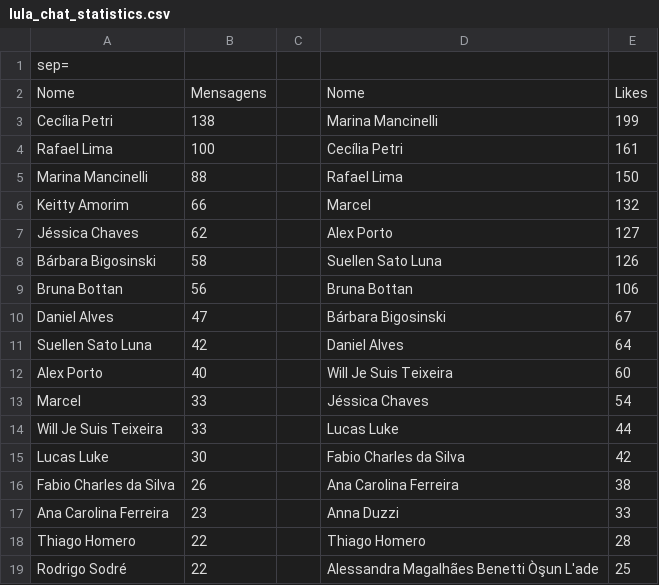
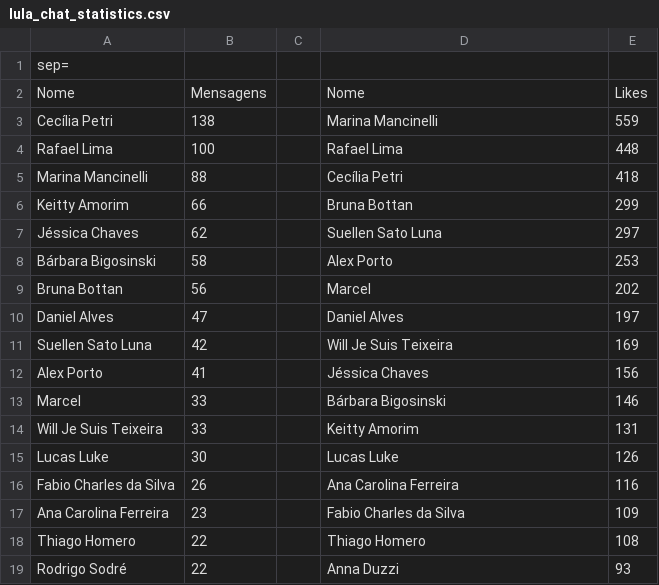
Before and after one commit to aporto/pcg, a CSV file: chat_do_lula/lula_chat_statistics.csv, drawn as a sheet; only a part is shown; the diff covers the shown part only.

```diff
--- a/chat_do_lula/lula_chat_statistics.csv
+++ b/chat_do_lula/lula_chat_statistics.csv
@@ -2,18 +2,18 @@ sep=
 Nome	Mensagens		Nome	Likes
-Cecília Petri	138		Marina Mancinelli	199
-Rafael Lima	100		Cecília Petri	161
-Marina Mancinelli	88		Rafael Lima	150
-Keitty Amorim	66		Marcel	132
-Jéssica Chaves	62		Alex Porto	127
-Bárbara Bigosinski	58		Suellen Sato Luna	126
-Bruna Bottan	56		Bruna Bottan	106
-Daniel Alves	47		Bárbara Bigosinski	67
-Suellen Sato Luna	42		Daniel Alves	64
-Alex Porto	40		Will Je Suis Teixeira	60
-Marcel	33		Jéssica Chaves	54
-Will Je Suis Teixeira	33		Lucas Luke	44
-Lucas Luke	30		Fabio Charles da Silva	42
-Fabio Charles da Silva	26		Ana Carolina Ferreira	38
-Ana Carolina Ferreira	23		Anna Duzzi	33
-Thiago Homero	22		Thiago Homero	28
-Rodrigo Sodré	22		Alessandra Magalhães Benetti Òşun L'ade	25
+Cecília Petri	138		Marina Mancinelli	559
+Rafael Lima	100		Rafael Lima	448
+Marina Mancinelli	88		Cecília Petri	418
+Keitty Amorim	66		Bruna Bottan	299
+Jéssica Chaves	62		Suellen Sato Luna	297
+Bárbara Bigosinski	58		Alex Porto	253
+Bruna Bottan	56		Marcel	202
+Daniel Alves	47		Daniel Alves	197
+Suellen Sato Luna	42		Will Je Suis Teixeira	169
+Alex Porto	41		Jéssica Chaves	156
+Marcel	33		Bárbara Bigosinski	146
+Will Je Suis Teixeira	33		Keitty Amorim	131
+Lucas Luke	30		Lucas Luke	126
+Fabio Charles da Silva	26		Ana Carolina Ferreira	116
+Ana Carolina Ferreira	23		Fabio Charles da Silva	109
+Thiago Homero	22		Thiago Homero	108
+Rodrigo Sodré	22		Anna Duzzi	93
```
Also changed, not shown: 28 edited cells elsewhere in this file, chat_do_lula/lula_chat.csv, 2 other files.
